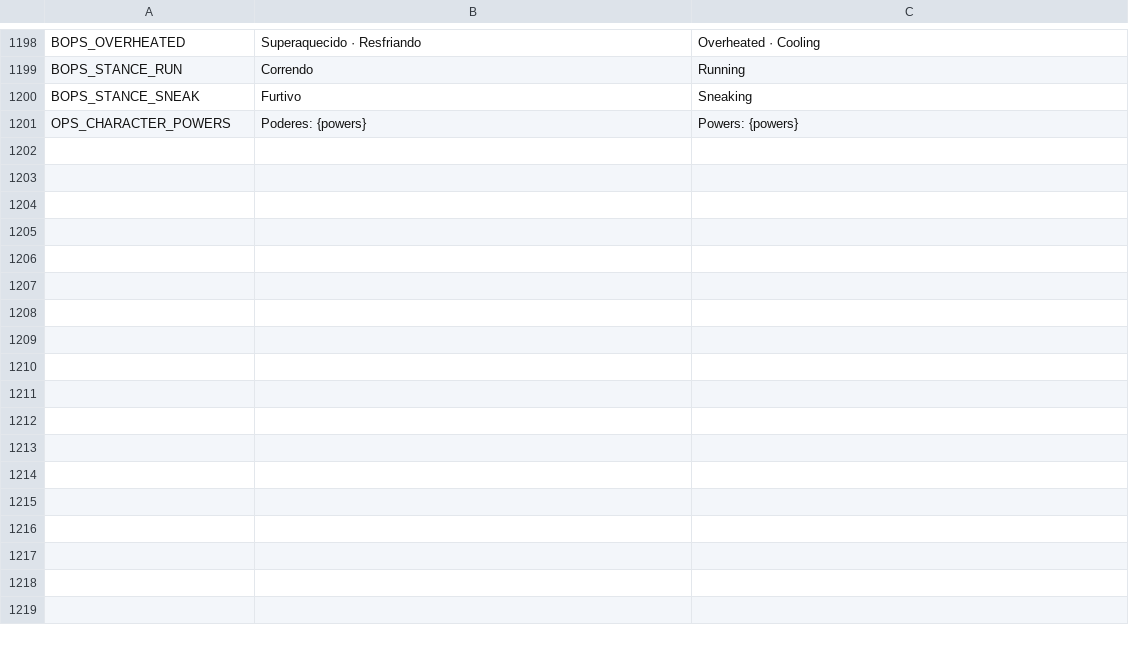
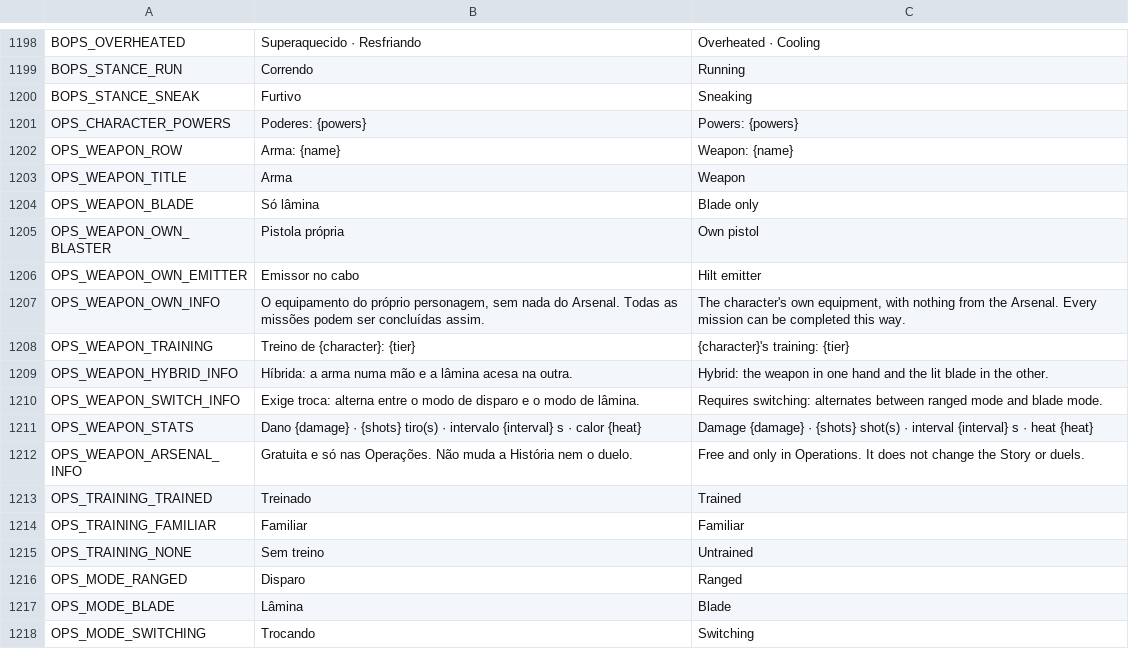
Before and after one commit to nicolasgrotto/duel-of-fates, a CSV file: localization/strings.csv, drawn as a sheet; only a part is shown, gaps mark what is left out.

Commit message:
feat(operations): add arsenal loadouts, weapon training and weapon switching

```diff
--- a/localization/strings.csv
+++ b/localization/strings.csv
@@ -1231 +1231,18 @@ BOPS_STANCE_SNEAK,Furtivo,Sneaking
 OPS_CHARACTER_POWERS,Poderes: {powers},Powers: {powers}
+OPS_WEAPON_ROW,Arma: {name},Weapon: {name}
+OPS_WEAPON_TITLE,Arma,Weapon
+OPS_WEAPON_BLADE,Só lâmina,Blade only
+OPS_WEAPON_OWN_BLASTER,Pistola própria,Own pistol
+OPS_WEAPON_OWN_EMITTER,Emissor no cabo,Hilt emitter
+OPS_WEAPON_OWN_INFO,"O equipamento do próprio personagem, sem nada do Arsenal. Todas as missões podem ser concluídas assim.","The character's own equipment, with nothing from the Arsenal. Every mission can be completed this way."
+OPS_WEAPON_TRAINING,Treino de {character}: {tier},{character}'s training: {tier}
+OPS_WEAPON_HYBRID_INFO,Híbrida: a arma numa mão e a lâmina acesa na outra.,Hybrid: the weapon in one hand and the lit blade in the other.
+OPS_WEAPON_SWITCH_INFO,Exige troca: alterna entre o modo de disparo e o modo de lâmina.,Requires switching: alternates between ranged mode and blade mode.
+OPS_WEAPON_STATS,"Dano {damage} · {shots} tiro(s) · intervalo {interval} s · calor {heat}","Damage {damage} · {shots} shot(s) · interval {interval} s · heat {heat}"
+OPS_WEAPON_ARSENAL_INFO,Gratuita e só nas Operações. Não muda a História nem o duelo.,Free and only in Operations. It does not change the Story or duels.
+OPS_TRAINING_TRAINED,Treinado,Trained
+OPS_TRAINING_FAMILIAR,Familiar,Familiar
+OPS_TRAINING_NONE,Sem treino,Untrained
+OPS_MODE_RANGED,Disparo,Ranged
+OPS_MODE_BLADE,Lâmina,Blade
+OPS_MODE_SWITCHING,Trocando,Switching
```
Also changed, not shown: 26 other files.
